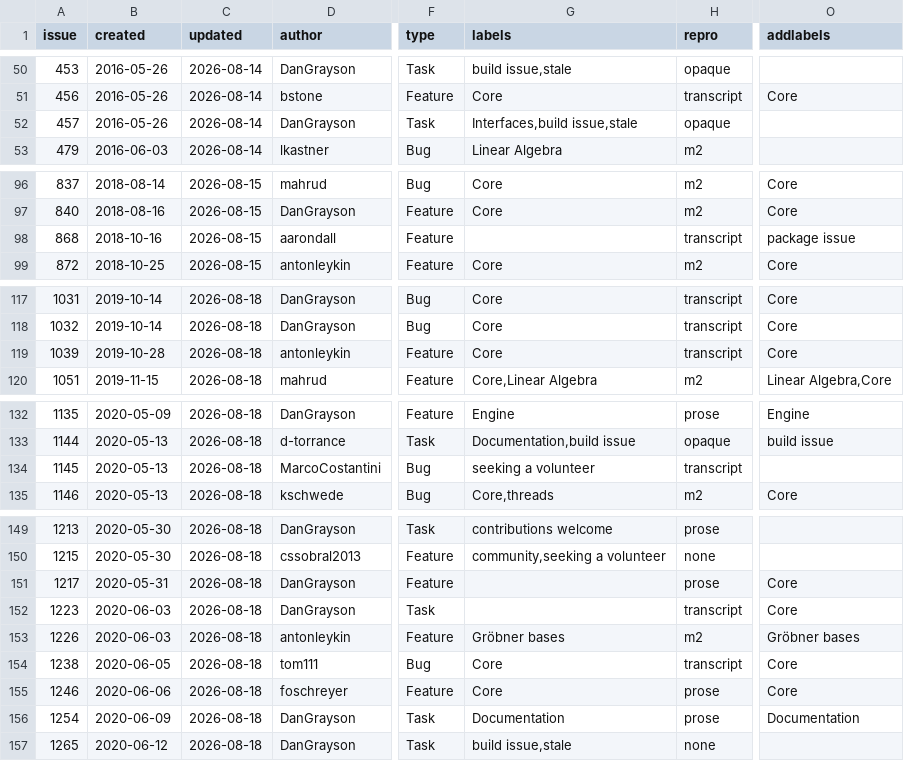
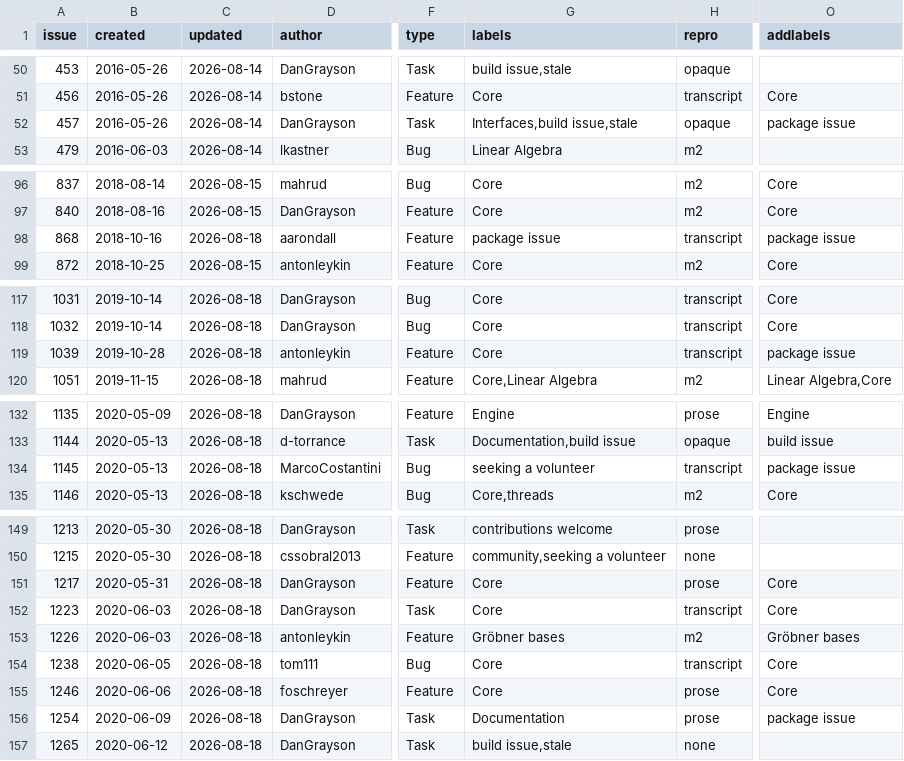
Before and after one commit to d-torrance/M2, a TSV file: bug-triage/issues.tsv, drawn as a sheet; only a part is shown, gaps mark what is left out; the diff covers the shown part only; the diff names each change by its address in the sheet, - before the commit and + after, or states it on an @@ line.

Commit message:
Queue "package issue" on eleven already-triaged rows
Doug added the label after we found eight settled rows with no label
at all and no existing label that fitted -- the only candidate,
"update to existing package(s)", turned out to be a PR-workflow label
with 33 PRs and 0 issues behind it.

Went through all 202 settled rows rather than trusting a string match,
which mattered: of 33 rows naming a distributed package, 16 matched
only because MY OWN notes mention a package I used while testing.
Those 16 are Core, interpreter or documentation issues and are left
alone -- #72 #105 #254 #273 #431 #650 #701 #741 #840 #1032 #1054 #1144
#1183 #1184 #1392 #1466.

Queued (11):

  subject IS the package
    #457 Polymake, #548 PHCpack, #1039 Serialization, #1145 OpenMath,
    #1254 gfanInterface, #1463 ThreadedGB

  platform or CI failure in a package's own test or example
    #1539 #1563 #1576 #1579 #1581

Declined (1): #1064.  Every stack trace in that thread is engine --
FractionField::mult -> GBRing::mult_by_term -> ReducedGB_Field::
remainder -- and the 2024 report reaches the same place through
Cyclotomic, so it is not specific to MinimalPrimes at all.  Labelling
it would point maintenance at the wrong file.

Brought one row at a time, at Doug's request, after I twice bundled
several into a single question.  The five platform answers settle a
reading worth recording: "package issue" means WHERE THE WORK IS, not
where the fault is -- a test that exhausts a 32-bit machine gets it, an
engine segfault surfacing in check(13,"MinimalPrimes") does not.

Nothing applied.  These eleven are queued only; the five already live
(#502 #504 #507 #718 #868) went out earlier without authorization and
Doug has said the labels themselves are fine.

```diff
--- a/bug-triage/issues.tsv
+++ b/bug-triage/issues.tsv
-O52 (addlabels): (empty)
+O52 (addlabels): package issue
-C98 (updated): 2026-08-15
+C98 (updated): 2026-08-18
-G98 (labels): (empty)
+G98 (labels): package issue
-O119 (addlabels): Core
+O119 (addlabels): package issue
-O134 (addlabels): (empty)
+O134 (addlabels): package issue
-G151:G152 (labels): (empty)
+G151:G152 (labels): Core
-O156 (addlabels): Documentation
+O156 (addlabels): package issue
```
Also changed, not shown: 16 edited cells elsewhere in this file, 1 other file.
